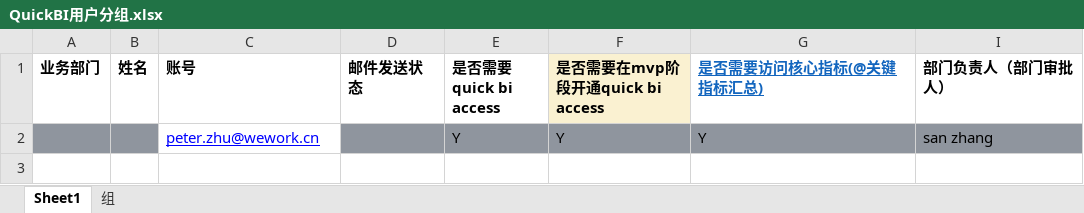
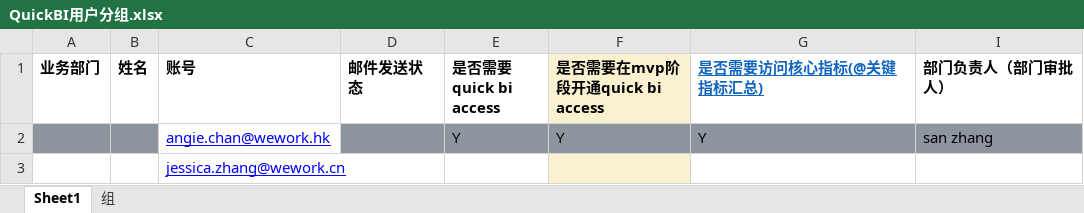
Before and after one commit to wealink/go-aliyun, an Excel workbook: aliyun_user/QuickBI用户分组.xlsx, sheet Sheet1, drawn as a sheet; values as stored, in another font and other column widths than the file's, no borders; conditional formats not drawn; the diff names each change by its address in the sheet, - before the commit and + after, or states it on an @@ line.

```diff
--- a/aliyun_user/QuickBI用户分组.xlsx (sheet Sheet1)
+++ b/aliyun_user/QuickBI用户分组.xlsx (sheet Sheet1)
-C2 (账号): peter.zhu@wework.cn
+C2 (账号): angie.chan@wework.hk
+row 3:  |  | jessica.zhang@wework.cn
```
Also changed, not shown: 3 other files.
